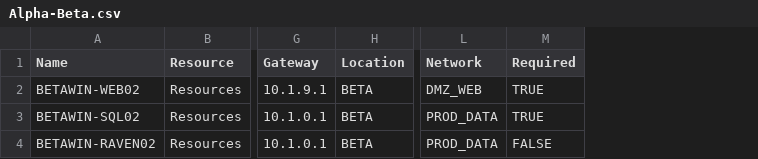
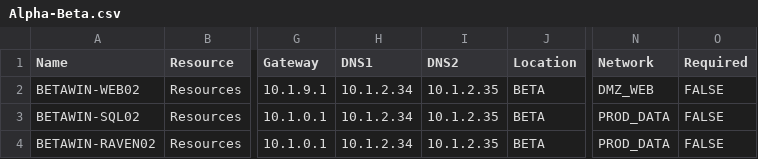
Before and after one commit to ViralVP-Scribestar/Infrastructure, a CSV file: src/Environment/Data/Alpha-Beta.csv, drawn as a sheet; only a part is shown, gaps mark what is left out; addresses are those after the commit; the diff names each change by its address in the sheet, - before the commit and + after, or states it on an @@ line.

Commit message:
Update CSV

```diff
--- a/src/Environment/Data/Alpha-Beta.csv
+++ b/src/Environment/Data/Alpha-Beta.csv
+column H (DNS1), rows 2-4: all 10.1.2.34
+column I (DNS2), rows 2-4: all 10.1.2.35
-O2:O3 (Required): TRUE
+O2:O3 (Required): FALSE
```
